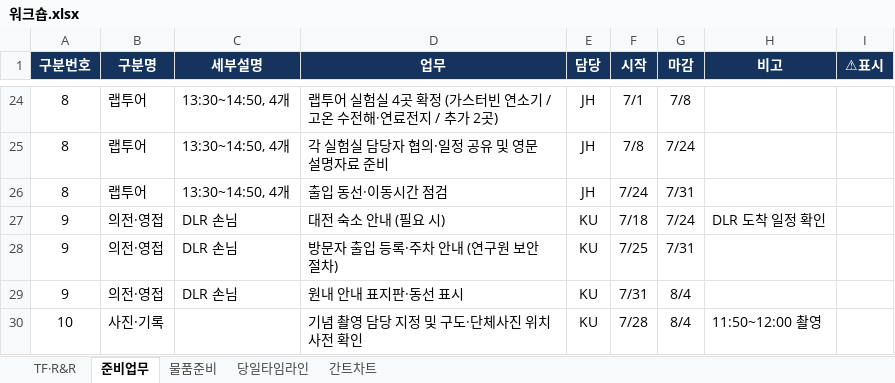
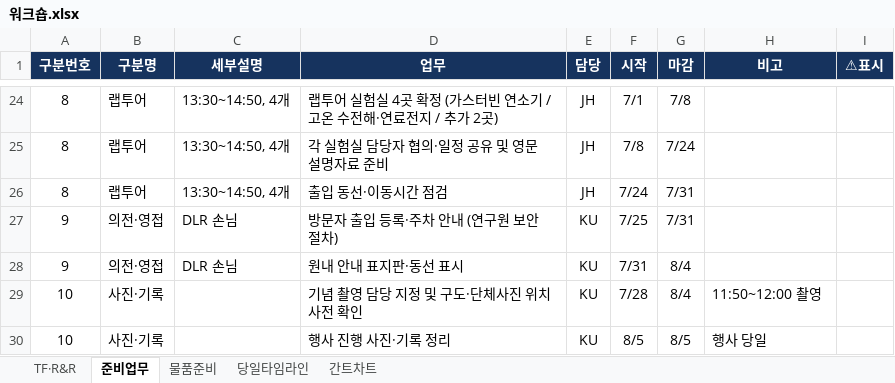
Before and after one commit to gtfc156/kimm-dlr-center-2026, an Excel workbook: data/워크숍.xlsx, sheet 준비업무, drawn as a sheet; only a part is shown, gaps mark what is left out; the shorter side is filled out with more unchanged rows; values as stored, in another font and other column widths than the file's, no borders; the diff names each change by its address in the sheet, - before the commit and + after, or states it on an @@ line.

```diff
--- a/data/워크숍.xlsx (sheet 준비업무)
+++ b/data/워크숍.xlsx (sheet 준비업무)
-row 27: 9 | 의전·영접 | DLR 손님 | 대전 숙소 안내 (필요 시) | KU | 7/18 | 7/24 | DLR 도착 일정 확인
```
Also changed, not shown: sheet 간트차트, 1 other file.
